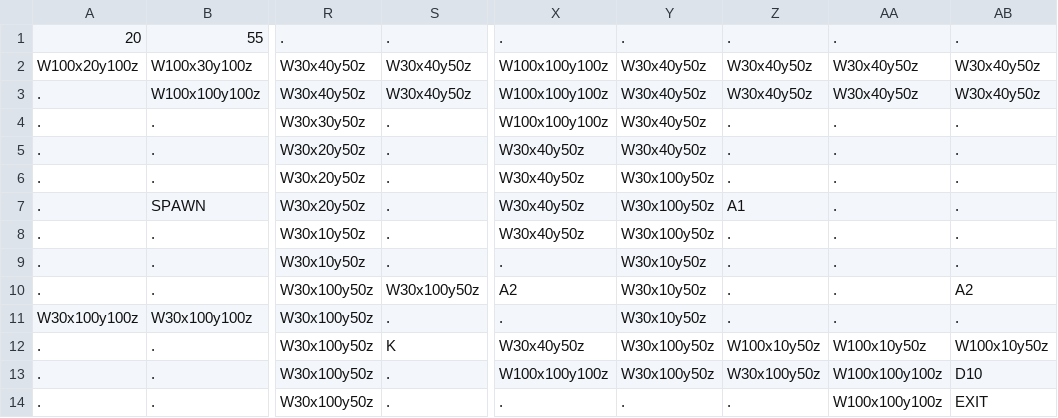
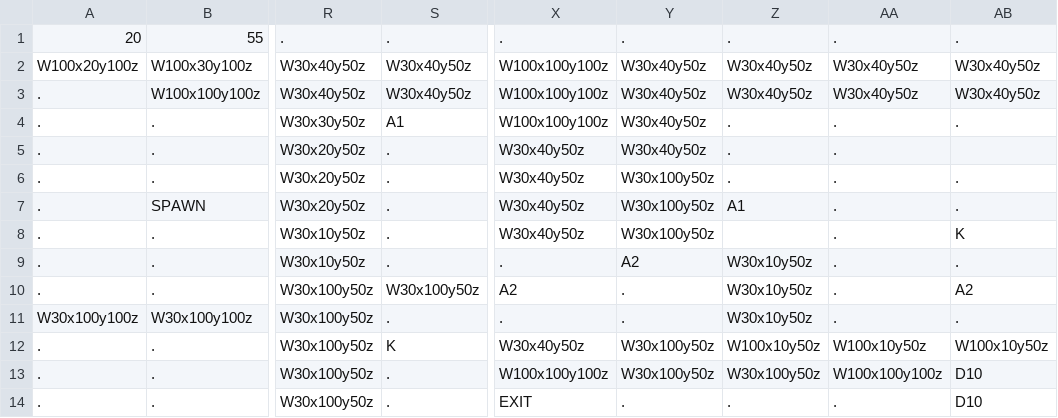
Before and after one commit to Auranapse/Studio-Project-3---Potato-Locomotive, a CSV file: Life/GameData/Maps/1.csv, drawn as a sheet; only a part is shown, gaps mark what is left out; the diff names each change by its address in the sheet, - before the commit and + after, or states it on an @@ line.

Commit message:
-Adjusted Difficulty

```diff
--- a/Life/GameData/Maps/1.csv
+++ b/Life/GameData/Maps/1.csv
-S4: .
+S4: A1
-AB5: .
+AB5: (empty)
-Z8: .
+Z8: (empty)
-AB8: .
+AB8: K
-Y9: W30x10y50z
+Y9: A2
-Z9:Z11: .
+Z9:Z11: W30x10y50z
-Y10:Y11: W30x10y50z
+Y10:Y11: .
-X14: .
+X14: EXIT
-AA14: W100x100y100z
+AA14: .
-AB14: EXIT
+AB14: D10
```
